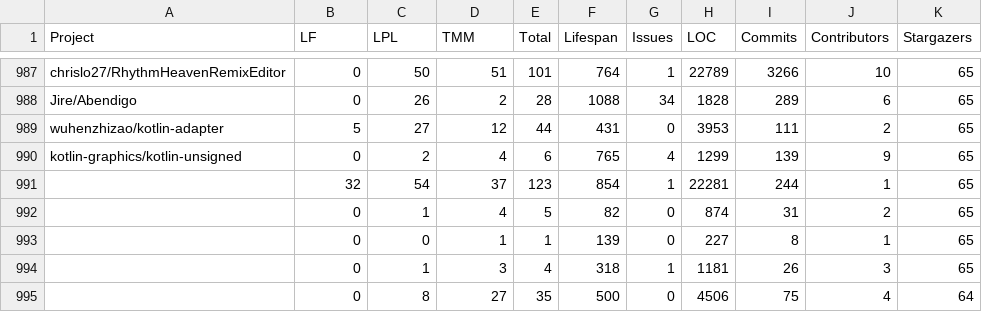
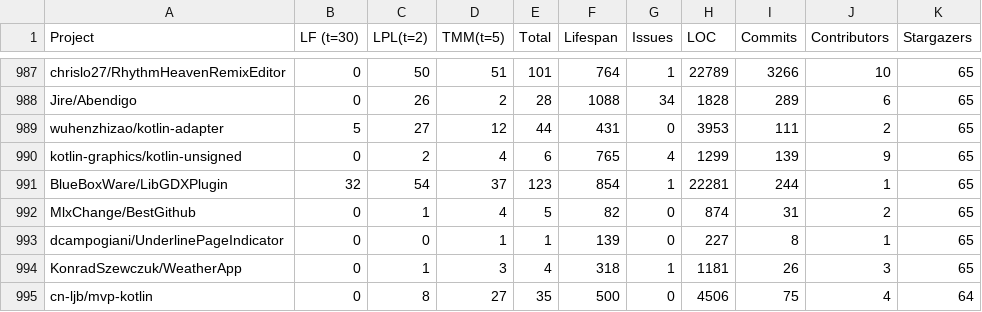
Before and after one commit to SimonHellbrueck/BT_Repository_Mining, a CSV file: kotlin_code_smells.csv, drawn as a sheet; only a part is shown, gaps mark what is left out; the diff names each change by its address in the sheet, - before the commit and + after, or states it on an @@ line.

```diff
--- a/kotlin_code_smells.csv
+++ b/kotlin_code_smells.csv
-B1: LF
+B1: LF (t=30)
-C1: LPL
+C1: LPL(t=2)
-D1: TMM
+D1: TMM(t=5)
-A991 (Project): (empty)
+A991 (Project): BlueBoxWare/LibGDXPlugin
-A992 (Project): (empty)
+A992 (Project): MlxChange/BestGithub
-A993 (Project): (empty)
+A993 (Project): dcampogiani/UnderlinePageIndicator
-A994 (Project): (empty)
+A994 (Project): KonradSzewczuk/WeatherApp
-A995 (Project): (empty)
+A995 (Project): cn-ljb/mvp-kotlin
```
Also changed, not shown: java_code_smells.csv.
